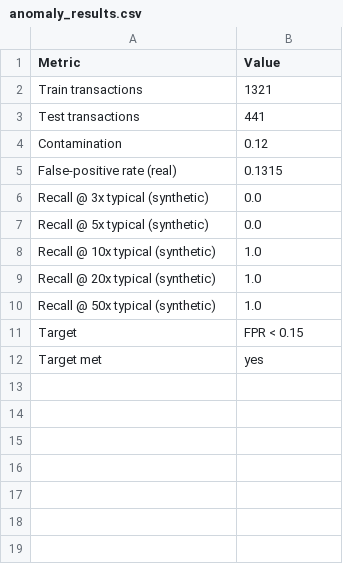
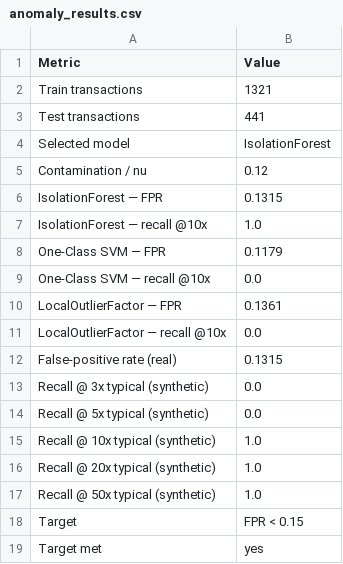
Before and after one commit to ashfaaqkt/Bill-Scanning-Based-Reward-Intelligence-System-Final-Project-Team-ARAJ, a CSV file: report/assets/anomaly_results.csv, drawn as a sheet.

Commit message:
feat(anomaly): compare Isolation Forest vs One-Class SVM vs LOF
Closes the Definition-of-Done requirement for three compared algorithms. All
three trained on identical features and splits with a matched outlier budget
(contamination / nu = 0.12), and the selection rule was fixed in advance: best
recall at 10x among candidates inside the 15% false-positive budget.

  Isolation Forest      FPR 13.2%   @10x 100%   @20x 100%   @50x 100%
  One-Class SVM (RBF)   FPR 11.8%   @10x   0%   @20x 100%   @50x 100%
  LocalOutlierFactor    FPR 13.6%   @10x   0%   @20x   0%   @50x 100%

Isolation Forest retained. It is the only candidate with a monotone detection
profile — a larger inflation is always at least as likely to be flagged.

One-Class SVM was rejected despite having the lowest false-positive rate: its
profile is non-monotonic (26% at 5x, 0% at 10x, 100% at 20x). An RBF kernel over
a single feature carves a bumpy boundary, so a 10x receipt slips through while
some 5x ones are caught. A reviewer cannot reason about a detector that behaves
that way. LOF catches nothing below 50x, since an inflated receipt still lands in
a populated region of a corpus spanning several orders of magnitude.

Model card, index Definition-of-Done matrix and the Sprint 3 report updated.

```diff
--- a/report/assets/anomaly_results.csv
+++ b/report/assets/anomaly_results.csv
@@ -3,3 +3,10 @@ Train transactions,1321
 Test transactions,441
-Contamination,0.12
+Selected model,IsolationForest
+Contamination / nu,0.12
+IsolationForest — FPR,0.1315
+IsolationForest — recall @10x,1.0
+One-Class SVM — FPR,0.1179
+One-Class SVM — recall @10x,0.0
+LocalOutlierFactor — FPR,0.1361
+LocalOutlierFactor — recall @10x,0.0
 False-positive rate (real),0.1315
```
Also changed, not shown: 4 other files.
